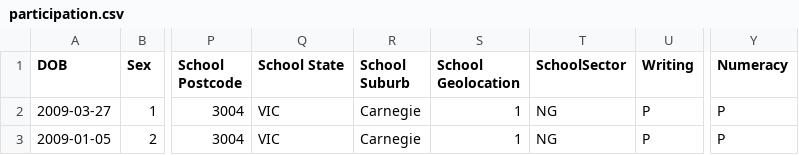
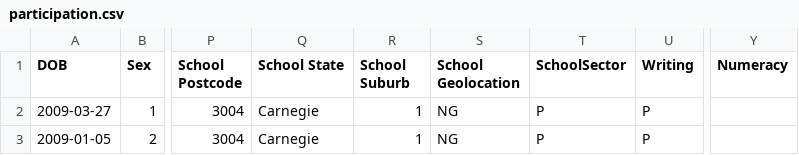
Before and after one commit to nsip/nias2, a CSV file: unit_test_files/naprr_out/21213/participation.csv, drawn as a sheet; only a part is shown, gaps mark what is left out; the diff names each change by its address in the sheet, - before the commit and + after, or states it on an @@ line.

```diff
--- a/unit_test_files/naprr_out/21213/participation.csv
+++ b/unit_test_files/naprr_out/21213/participation.csv
-Q2:Q3 (School State): VIC
+Q2:Q3 (School State): Carnegie
-R2:R3 (School Suburb): Carnegie
+R2:R3 (School Suburb): 1
-S2:S3 (School Geolocation): 1
+S2:S3 (School Geolocation): NG
-T2:T3 (SchoolSector): NG
+T2:T3 (SchoolSector): P
-Y2:Y3 (Numeracy): P
+Y2:Y3 (Numeracy): (empty)
```
Also changed, not shown: unit_test_files/naprr_out/21212/participation.csv, unit_test_files/naprr_out/participation.csv, 4 other files.
